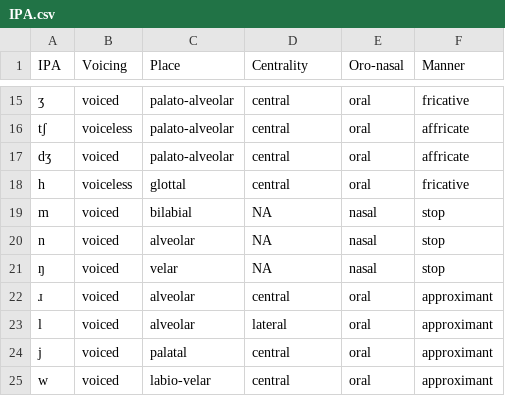
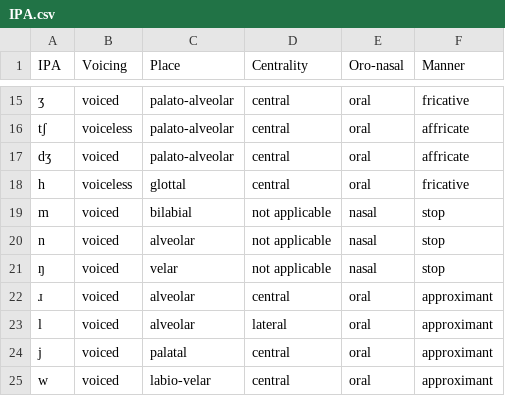
Before and after one commit to MK316/Myapps, a CSV file: data/IPA.csv, drawn as a sheet; only a part is shown, gaps mark what is left out.

Commit message:
Update IPA.csv

```diff
--- a/data/IPA.csv
+++ b/data/IPA.csv
@@ -18,5 +18,5 @@ dʒ,voiced,palato-alveolar,central,oral,affricate
 h,voiceless,glottal,central,oral,fricative
-m,voiced,bilabial,NA,nasal,stop
-n,voiced,alveolar,NA,nasal,stop
-ŋ,voiced,velar,NA,nasal,stop
+m,voiced,bilabial,not applicable,nasal,stop
+n,voiced,alveolar,not applicable,nasal,stop
+ŋ,voiced,velar,not applicable,nasal,stop
 ɹ,voiced,alveolar,central,oral,approximant
```
